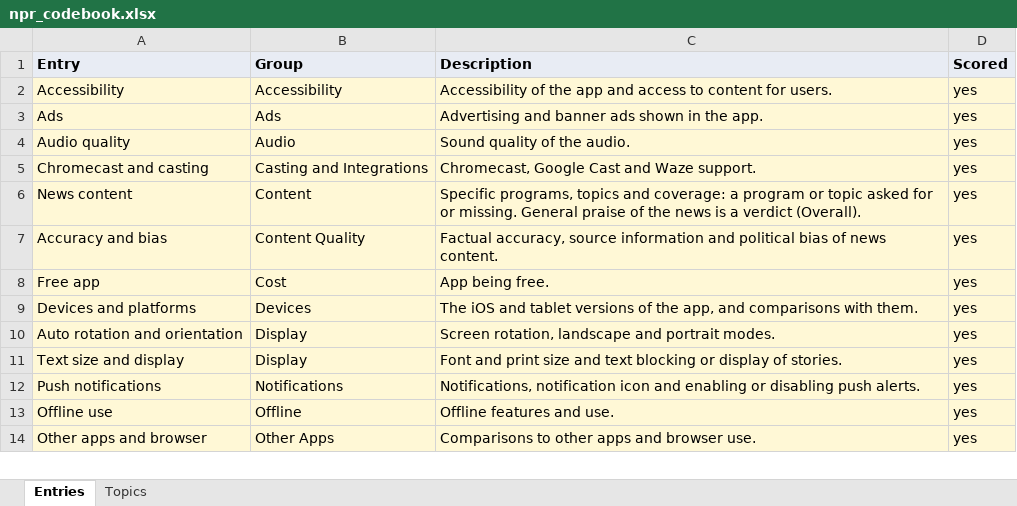
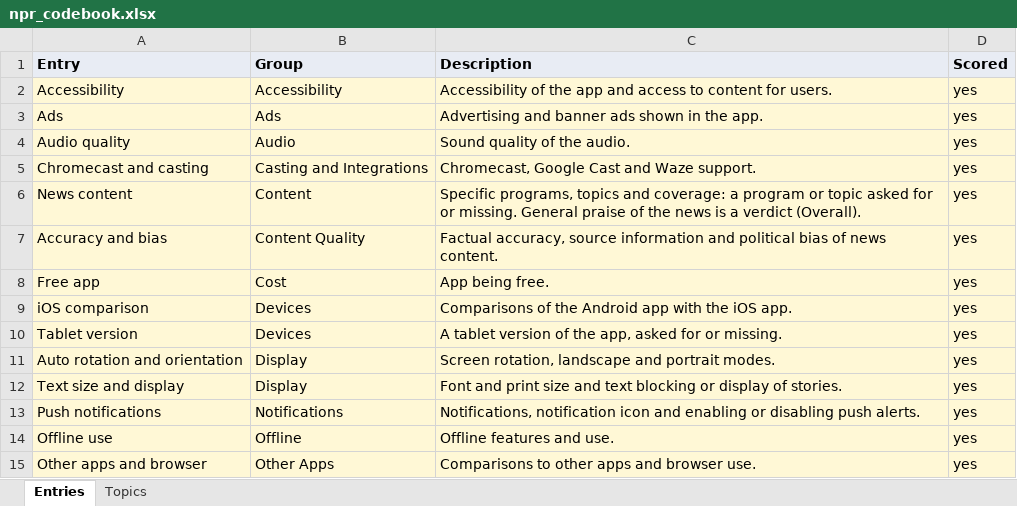
Before and after one commit to joshdkang/Gist, an Excel workbook: src/evals/npr_codebook.xlsx, sheet Entries, drawn as a sheet; only a part is shown; values as stored, in another font and other column widths than the file's, no borders; addresses are those after the commit; the diff names each change by its address in the sheet, - before the commit and + after, or states it on an @@ line.

```diff
--- a/src/evals/npr_codebook.xlsx (sheet Entries)
+++ b/src/evals/npr_codebook.xlsx (sheet Entries)
+row 9: iOS comparison | Devices | Comparisons of the Android app with the iOS app. | yes
-A10 (Entry): Devices and platforms
+A10 (Entry): Tablet version
-C10 (Description): The iOS and tablet versions of the app, and comparisons with them.
+C10 (Description): A tablet version of the app, asked for or missing.
```
Also changed, not shown: sheet Topics, 1 other file.
